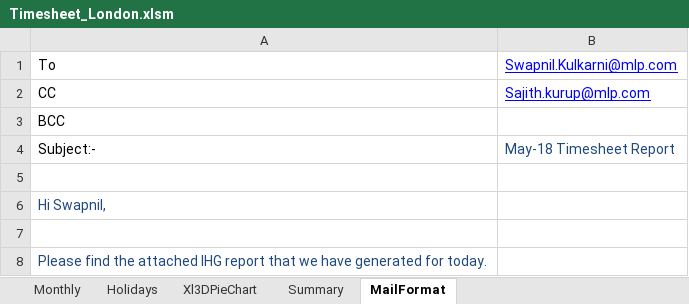
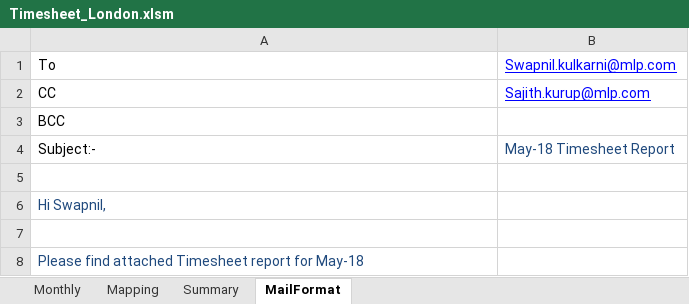
Before and after one commit to swapnilkulkarni46/casestudy, an Excel workbook: Timesheet_London.xlsm, sheet MailFormat, drawn as a sheet; values as stored, in another font and other column widths than the file's, no borders; the diff names each change by its address in the sheet, - before the commit and + after, or states it on an @@ line.

```diff
--- a/Timesheet_London.xlsm (sheet MailFormat)
+++ b/Timesheet_London.xlsm (sheet MailFormat)
-sheet tab: Holidays
+sheet tab: Mapping
-sheet tab: Xl3DPieChart
-B1: Swapnil.Kulkarni@mlp.com
+B1: Swapnil.kulkarni@mlp.com
-A8: Please find the attached IHG report that we have generated for today.
+A8: Please find attached Timesheet report for May-18
```
Also changed, not shown: sheet Monthly, sheet Summary, charts or pictures, 1 other file.
